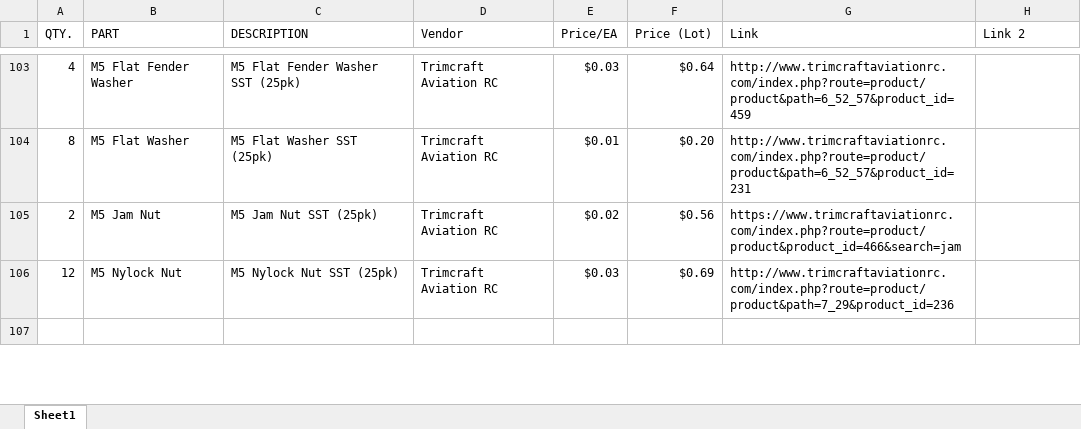
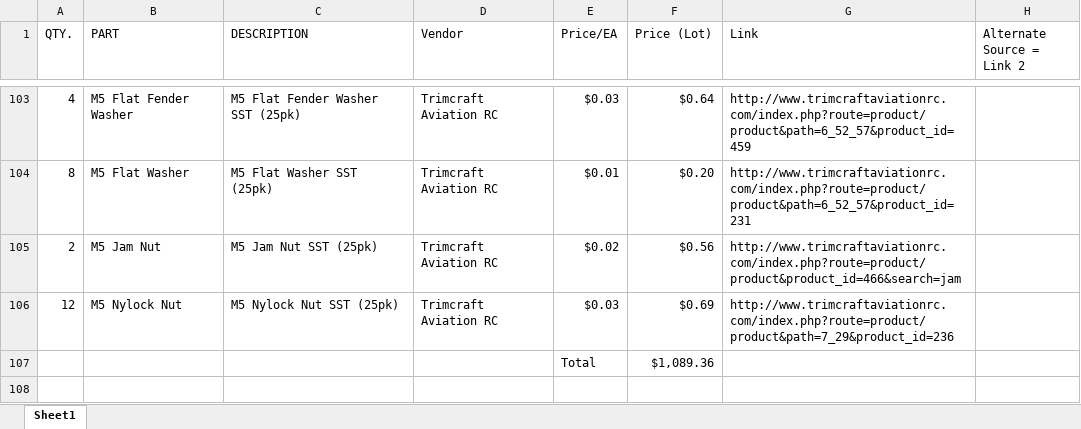
Before and after one commit to eclsnowman/Eustathios-Spider-V2.5, an Excel workbook: BOM/ES25 BOM.xlsx, sheet Sheet1, drawn as a sheet; only a part is shown, gaps mark what is left out; values as stored, in another font and other column widths than the file's, no cell formats; the diff covers the shown part only; the diff names each change by its address in the sheet, - before the commit and + after, or states it on an @@ line.

Commit message:
Add more details and links in BOM
Add Formatting, and more links in BOM. Specifically the heated pad from alibaba. Thank You John Phan for getting Alirubber to add the link.

```diff
--- a/BOM/ES25 BOM.xlsx (sheet Sheet1)
+++ b/BOM/ES25 BOM.xlsx (sheet Sheet1)
-H1: Link 2
+H1: Alternate Source = Link 2
-G105 (Link): https://www.trimcraftaviationrc.com/index.php?route=product/product&product_id=466&search=jam
+G105 (Link): http://www.trimcraftaviationrc.com/index.php?route=product/product&product_id=466&search=jam
+row 107:  |  |  |  | Total | $1,089.36
```
Also changed, not shown: 1 removed row and 7 edited cells elsewhere in this sheet, cell formats.
